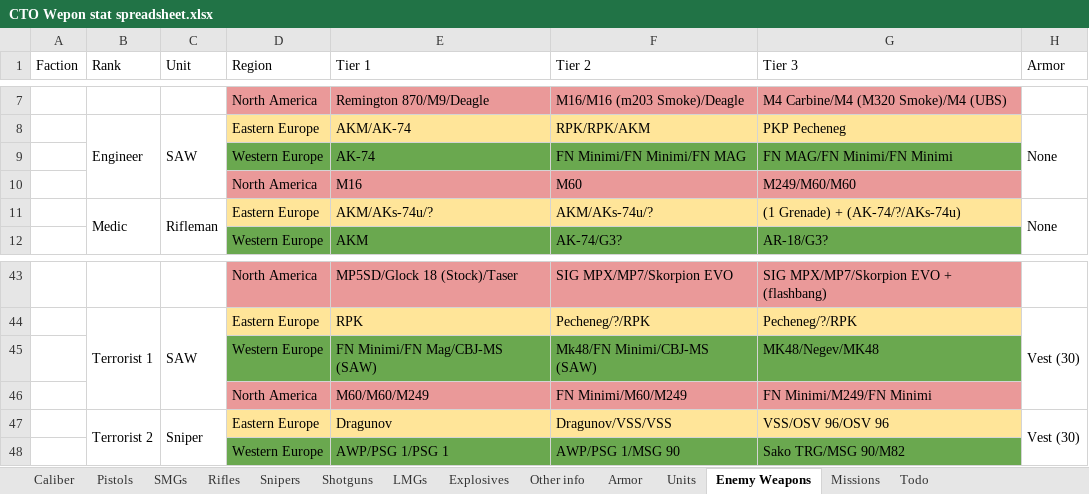
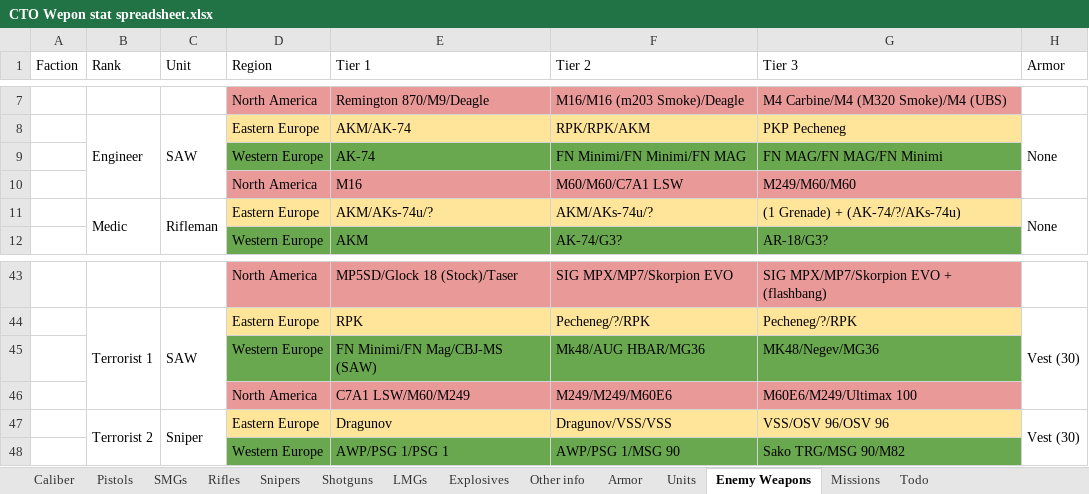
Before and after one commit to Inventorum-Development-Team/IDT_Counter_Terrorist_Operations, an Excel workbook: CTO Wepon stat spreadsheet.xlsx, sheet Enemy Weapons, drawn as a sheet; only a part is shown, gaps mark what is left out; values as stored, in another font and other column widths than the file's, no borders; removed rows and columns are numbered as before the commit, all else as after; the diff names each change by its address in the sheet, - before the commit and + after, or states it on an @@ line.

Commit message:
Stats for new machine guns
Still need research to be set up, but they have stats and ufopaedia articles now.
Fixed bug with Vilban.mcd where the staircase would turn into a roof when broken
Renamed the breach test map to breaching sim, and improved its mission description.
Also updated enemy item sets to include new machine guns.
fixed item sets using glocks having 40x mags
Also removed unnecessary map viewer backup files.

```diff
--- a/CTO Wepon stat spreadsheet.xlsx (sheet Enemy Weapons)
+++ b/CTO Wepon stat spreadsheet.xlsx (sheet Enemy Weapons)
-G9 (Tier 3): FN MAG/FN Minimi/FN Minimi
+G9 (Tier 3): FN MAG/FN MAG/FN Minimi
-F10 (Tier 2): M60
+F10 (Tier 2): M60/M60/C7A1 LSW
-F45 (Tier 2): Mk48/FN Minimi/CBJ-MS (SAW)
+F45 (Tier 2): Mk48/AUG HBAR/MG36
-G45 (Tier 3): MK48/Negev/MK48
+G45 (Tier 3): MK48/Negev/MG36
-row 46:  |  |  | North America | M60/M60/M249 | FN Minimi/M60/M249 | FN Minimi/M249/FN Minimi
+row 46:  |  |  | North America | C7A1 LSW/M60/M249 | M249/M249/M60E6 | M60E6/M249/Ultimax 100
```
Also changed, not shown: sheet LMGs, 21 other files.
